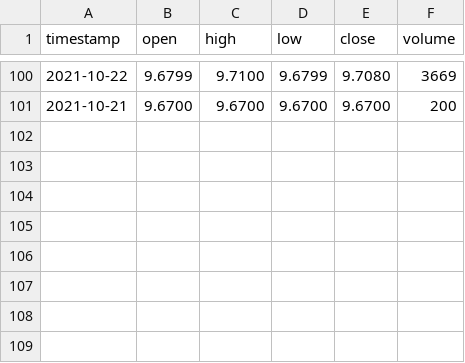
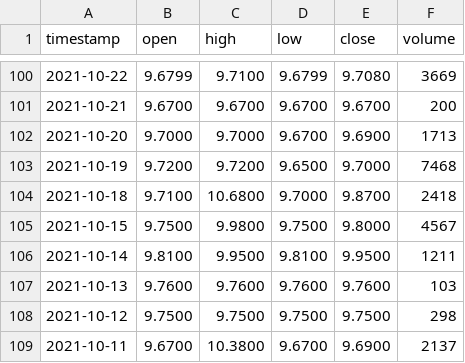
Before and after one commit to squareshift/stock_analysis, a CSV file: BWC.csv, drawn as a sheet; only a part is shown, gaps mark what is left out; the diff names each change by its address in the sheet, - before the commit and + after, or states it on an @@ line.

```diff
--- a/BWC.csv
+++ b/BWC.csv
+row 102: 2021-10-20 | 9.7000 | 9.7000 | 9.6700 | 9.6900 | 1713
+row 103: 2021-10-19 | 9.7200 | 9.7200 | 9.6500 | 9.7000 | 7468
+row 104: 2021-10-18 | 9.7100 | 10.6800 | 9.7000 | 9.8700 | 2418
+row 105: 2021-10-15 | 9.7500 | 9.9800 | 9.7500 | 9.8000 | 4567
+row 106: 2021-10-14 | 9.8100 | 9.9500 | 9.8100 | 9.9500 | 1211
+row 107: 2021-10-13 | 9.7600 | 9.7600 | 9.7600 | 9.7600 | 103
+row 108: 2021-10-12 | 9.7500 | 9.7500 | 9.7500 | 9.7500 | 298
+row 109: 2021-10-11 | 9.6700 | 10.3800 | 9.6700 | 9.6900 | 2137
```
Also changed, not shown: 19 other files.
